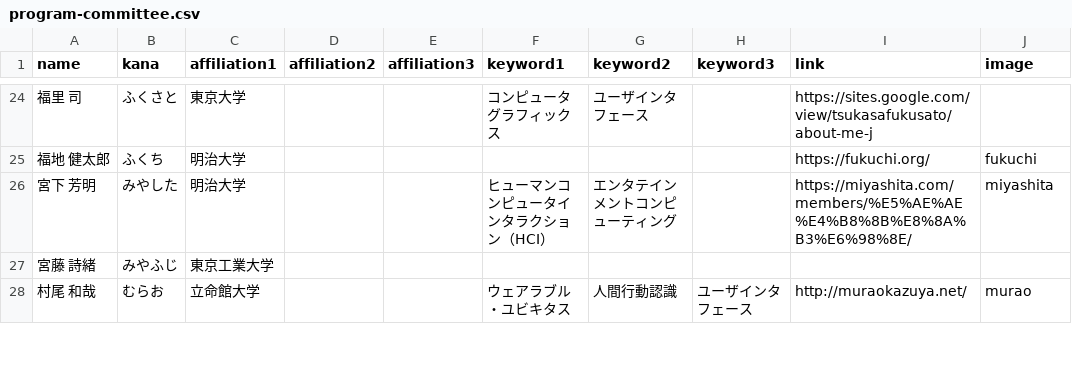
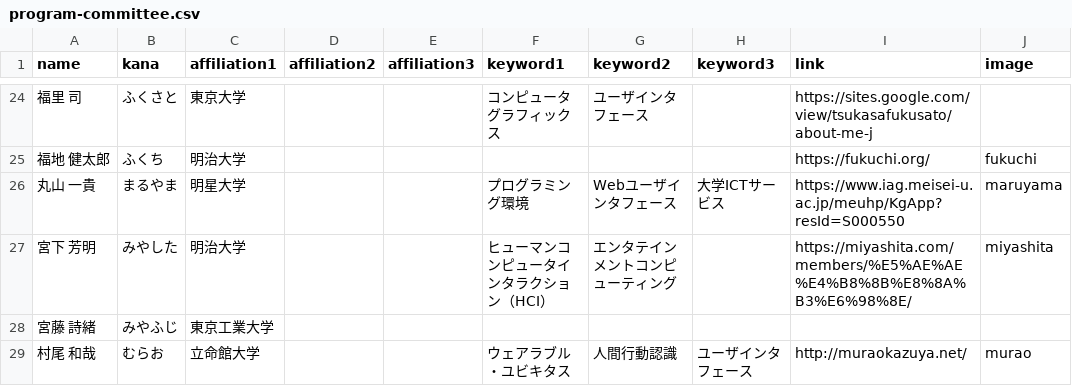
Before and after one commit to tsukasafukusato/webpage_temp, a CSV file: src/data/program-committee.csv, drawn as a sheet; only a part is shown, gaps mark what is left out.

```diff
--- a/src/data/program-committee.csv
+++ b/src/data/program-committee.csv
@@ -25,2 +25,3 @@ name,kana,affiliation1,affiliation2,affiliation3,keyword1,keyword2,keyword3,link
 福地 健太郎,ふくち,明治大学,,,,,,https://fukuchi.org/,fukuchi
+丸山 一貴,まるやま,明星大学,,,プログラミング環境,Webユーザインタフェース,大学ICTサービス,https://www.iag.meisei-u.ac.jp/meuhp/KgApp?resId=S000550,maruyama
 宮下 芳明,みやした,明治大学,,,ヒューマンコンピュータインタラクション（HCI）,エンタテインメントコンピューティング,,https://miyashita.com/members/%E5%AE%AE%E4%B8%8B%E8%8A%B3%E6%98%8E/,miyashita
```
Also changed, not shown: src/data/program-committee2.csv, 16 other files.
